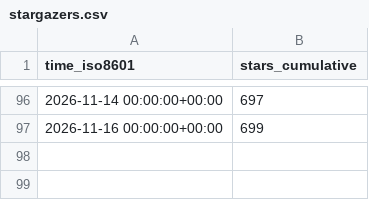
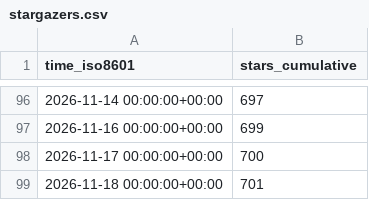
Before and after one commit to copperheadhq/copperhead-site, a CSV file: chouhanindustries/copperhead/ghrs-data/stargazers.csv, drawn as a sheet; only a part is shown, gaps mark what is left out; the diff names each change by its address in the sheet, - before the commit and + after, or states it on an @@ line.

```diff
--- a/chouhanindustries/copperhead/ghrs-data/stargazers.csv
+++ b/chouhanindustries/copperhead/ghrs-data/stargazers.csv
+row 98: 2026-11-17 00:00:00+00:00 | 700
+row 99: 2026-11-18 00:00:00+00:00 | 701
```
